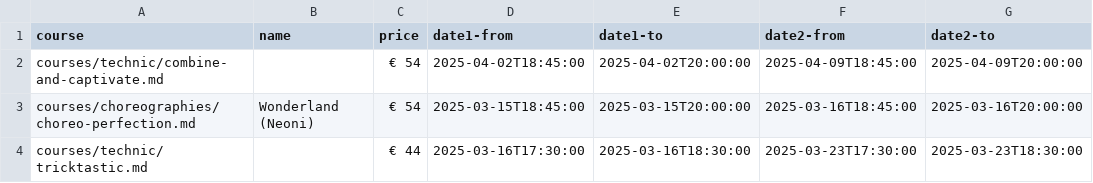
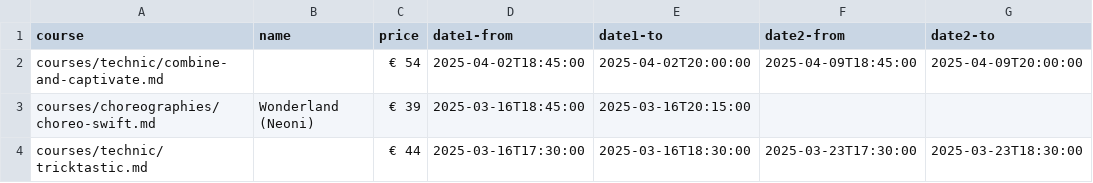
Before and after one commit to ivypoledance/ivypoledance.github.io, a CSV file: coursedates.csv, drawn as a sheet.

Commit message:
Update coursedates.csv

```diff
--- a/coursedates.csv
+++ b/coursedates.csv
@@ -2,3 +2,3 @@ course,name,price,date1-from,date1-to,date2-from,date2-to
 courses/technic/combine-and-captivate.md,,€ 54,2025-04-02T18:45:00,2025-04-02T20:00:00,2025-04-09T18:45:00,2025-04-09T20:00:00
-courses/choreographies/choreo-perfection.md,Wonderland (Neoni),€ 54,2025-03-15T18:45:00,2025-03-15T20:00:00,2025-03-16T18:45:00,2025-03-16T20:00:00
+courses/choreographies/choreo-swift.md,Wonderland (Neoni),€ 39,2025-03-16T18:45:00,2025-03-16T20:15:00,,
 courses/technic/tricktastic.md,,€ 44,2025-03-16T17:30:00,2025-03-16T18:30:00,2025-03-23T17:30:00,2025-03-23T18:30:00
```
